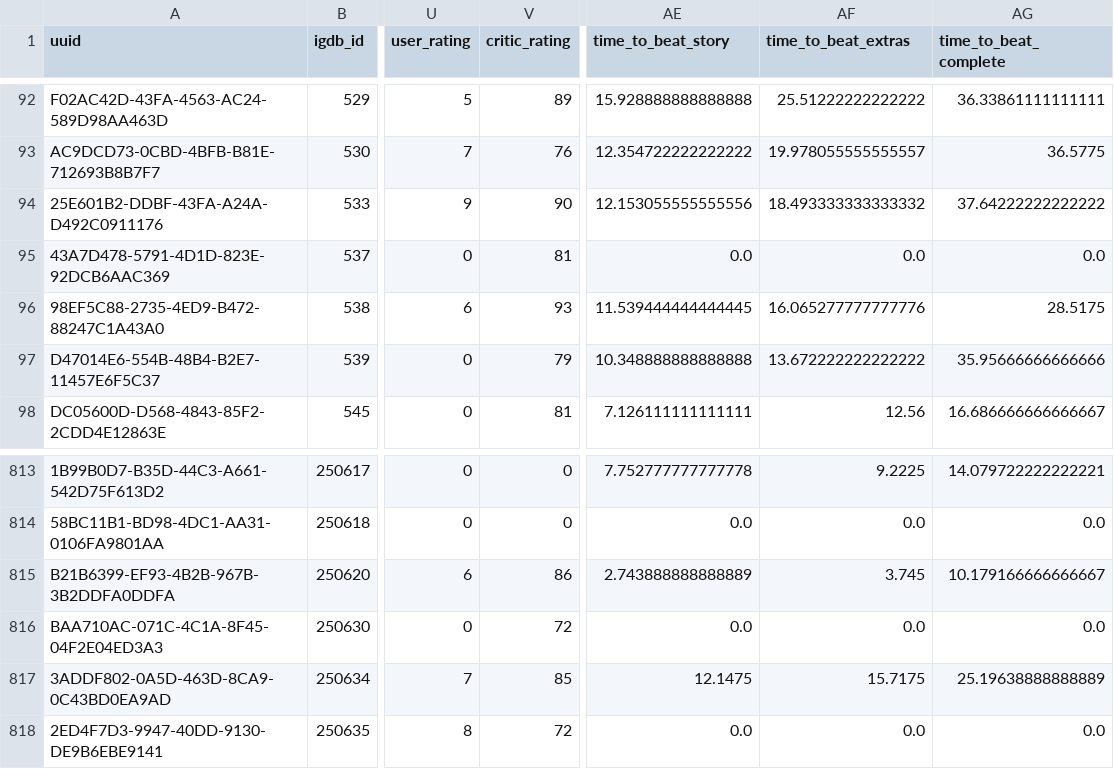
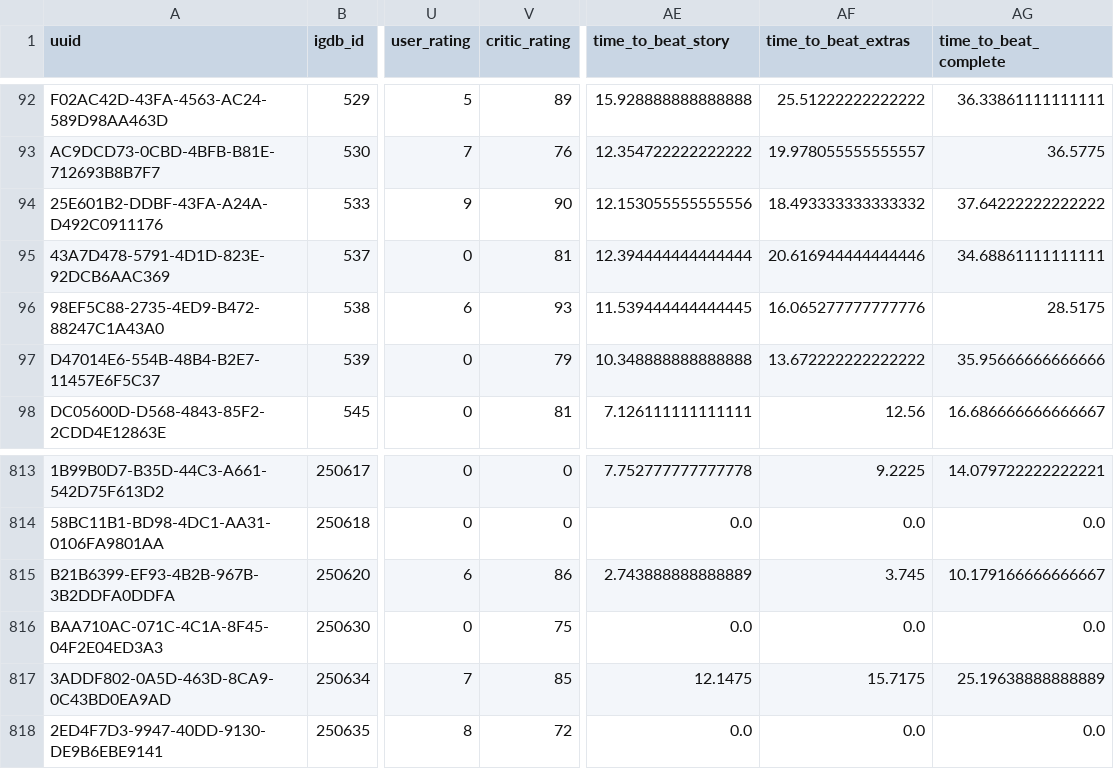
Before and after one commit to josh/gametrack-data, a CSV file: games.csv, drawn as a sheet; only a part is shown, gaps mark what is left out; the diff names each change by its address in the sheet, - before the commit and + after, or states it on an @@ line.

Commit message:
Update data

```diff
--- a/games.csv
+++ b/games.csv
-AE95 (time_to_beat_story): 0.0
+AE95 (time_to_beat_story): 12.394444444444444
-AF95 (time_to_beat_extras): 0.0
+AF95 (time_to_beat_extras): 20.616944444444446
-AG95 (time_to_beat_complete): 0.0
+AG95 (time_to_beat_complete): 34.68861111111111
-V816 (critic_rating): 72
+V816 (critic_rating): 75
```
